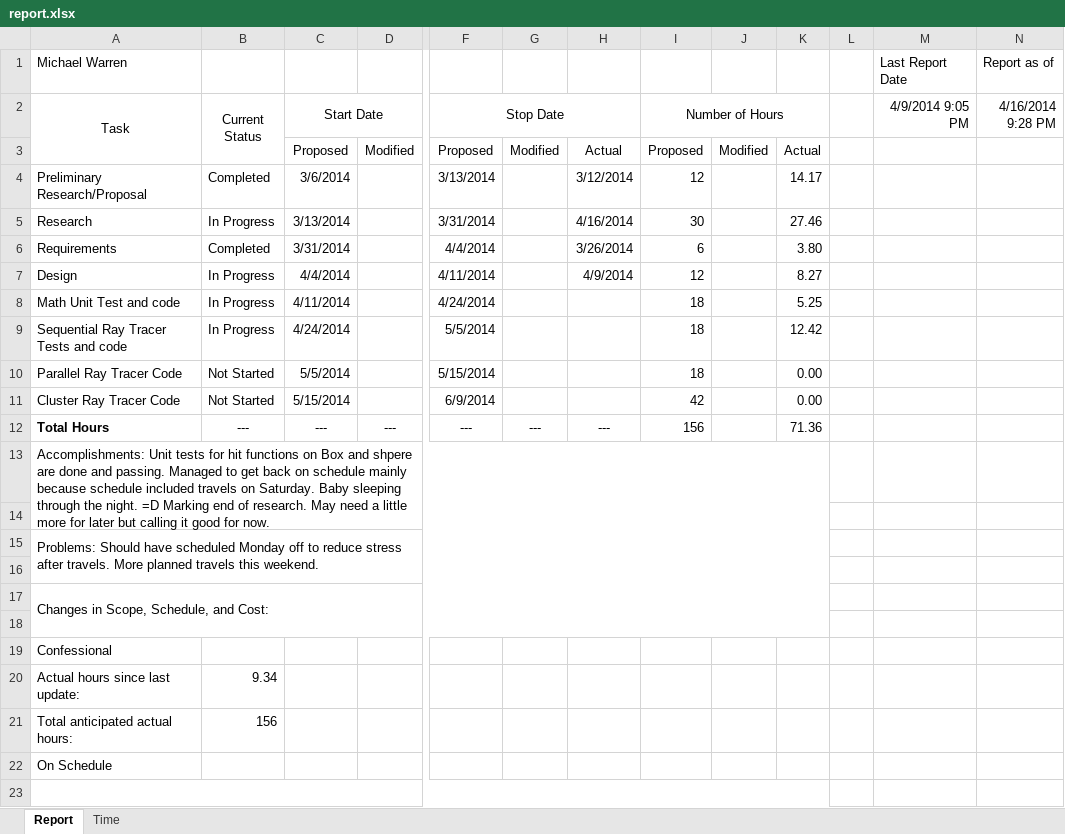
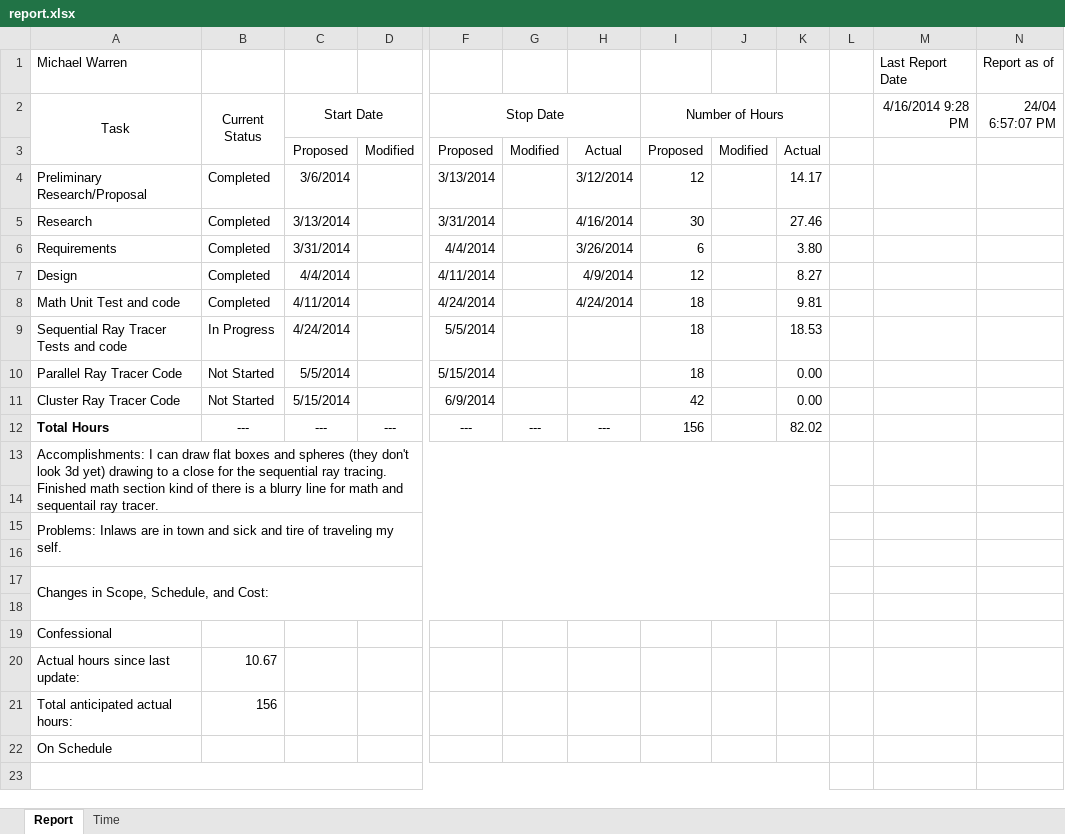
Before and after one commit to michaelawarren/ParallelRayTracer, an Excel workbook: Documents/report.xlsx, sheet Report, drawn as a sheet; only a part is shown, gaps mark what is left out; values as stored, in another font and other column widths than the file's, no borders; the diff names each change by its address in the sheet, - before the commit and + after, or states it on an @@ line.

Commit message:
updating report

```diff
--- a/Documents/report.xlsx (sheet Report)
+++ b/Documents/report.xlsx (sheet Report)
-M2: 4/9/2014 9:05 PM
+M2: 4/16/2014 9:28 PM
-N2: 4/16/2014 9:28 PM
+N2: 24/04 6:57:07 PM
-B5 (Current Status): In Progress
+B5 (Current Status): Completed
-B7:B8 (Current Status): In Progress
+B7:B8 (Current Status): Completed
-H8: (empty)
+H8: 4/24/2014
-K8: 5.25
+K8: 9.81
-K9: 12.42
+K9: 18.53
-K12: 71.36
+K12: 82.02
-A13 (Task): Accomplishments: Unit tests for hit functions on Box and shpere are done and passing. Managed to get back on schedule mainly because schedule included travels on Saturday. Baby sleeping through the night. =D Marking end of research. May need a little more for later but calling it good for now.
+A13 (Task): Accomplishments: I can draw flat boxes and spheres (they don't look 3d yet) drawing to a close for the sequential ray tracing. Finished math section kind of there is a blurry line for math and sequentail ray tracer.
-A15 (Task): Problems: Should have scheduled Monday off to reduce stress after travels. More planned travels this weekend.
+A15 (Task): Problems: Inlaws are in town and sick and tire of traveling my self.
-B20 (Current Status): 9.34
+B20 (Current Status): 10.67
```
Also changed, not shown: sheet Time.
